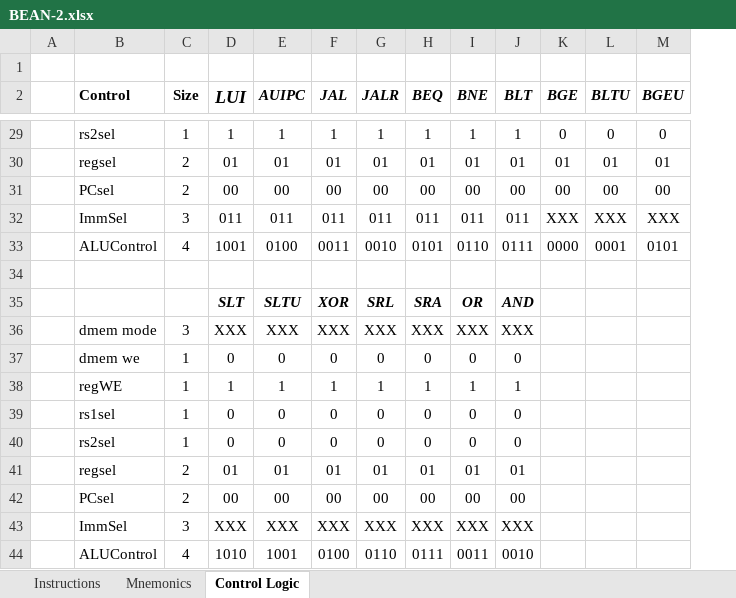
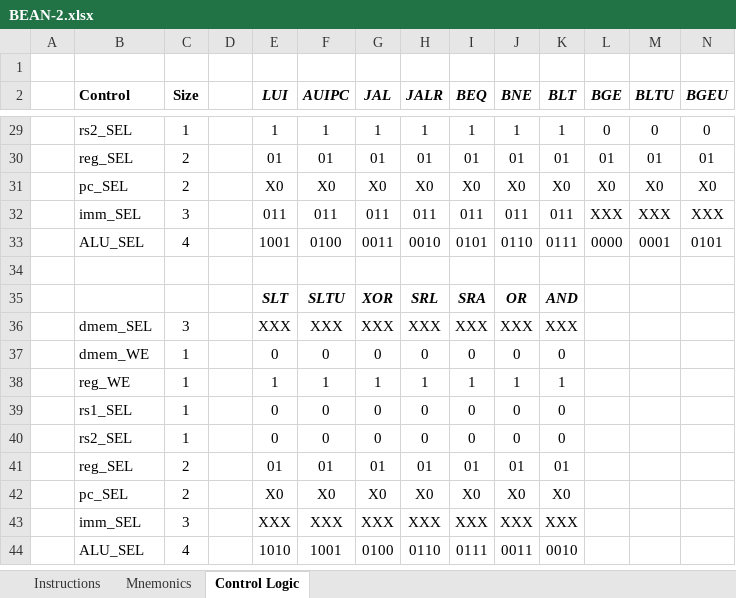
Before and after one commit to PebPeb/BEAN-2, an Excel workbook: assets/BEAN-2.xlsx, sheet Control Logic, drawn as a sheet; only a part is shown, gaps mark what is left out; values as stored, in another font and other column widths than the file's, no borders; removed rows and columns are numbered as before the commit, all else as after; the diff covers the shown part only; the diff names each change by its address in the sheet, - before the commit and + after, or states it on an @@ line.

```diff
--- a/assets/BEAN-2.xlsx (sheet Control Logic)
+++ b/assets/BEAN-2.xlsx (sheet Control Logic)
+column D, empty
@@ E2 text size: smaller @@
-B29 (Control): rs2sel
+B29 (Control): rs2_SEL
-B30 (Control): regsel
+B30 (Control): reg_SEL
-row 31:  | PCsel | 2 | 00 | 00 | 00 | 00 | 00 | 00 | 00 | 00 | 00 | 00
+row 31:  | pc_SEL | 2 |  | X0 | X0 | X0 | X0 | X0 | X0 | X0 | X0 | X0 | X0
-B32 (Control): ImmSel
+B32 (Control): imm_SEL
-B33 (Control): ALUControl
+B33 (Control): ALU_SEL
-B36 (Control): dmem mode
+B36 (Control): dmem_SEL
-B37 (Control): dmem we
+B37 (Control): dmem_WE
-B38 (Control): regWE
+B38 (Control): reg_WE
-B39 (Control): rs1sel
+B39 (Control): rs1_SEL
-B40 (Control): rs2sel
+B40 (Control): rs2_SEL
-B41 (Control): regsel
+B41 (Control): reg_SEL
-row 42:  | PCsel | 2 | 00 | 00 | 00 | 00 | 00 | 00 | 00
+row 42:  | pc_SEL | 2 |  | X0 | X0 | X0 | X0 | X0 | X0 | X0
-B43 (Control): ImmSel
+B43 (Control): imm_SEL
-B44 (Control): ALUControl
+B44 (Control): ALU_SEL
```
Also changed, not shown: 1 added row, 1 removed row, 24 edited cells and cell formats elsewhere in this sheet, 8 other files.
